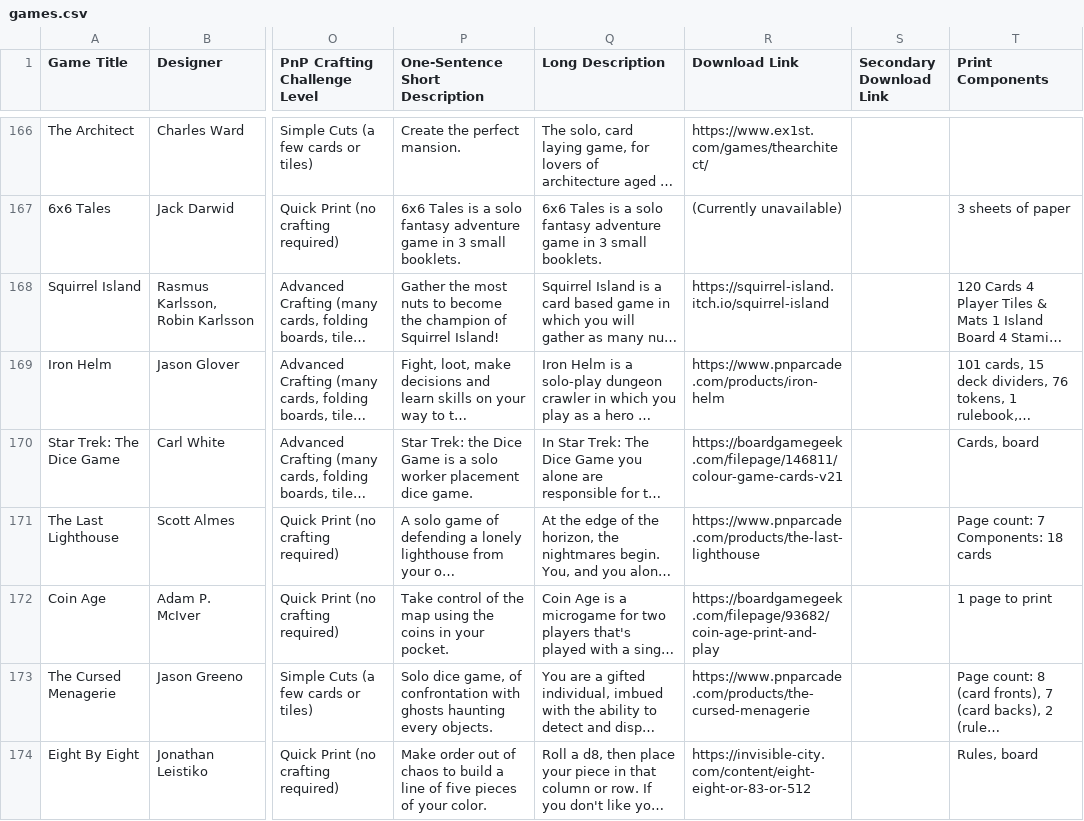
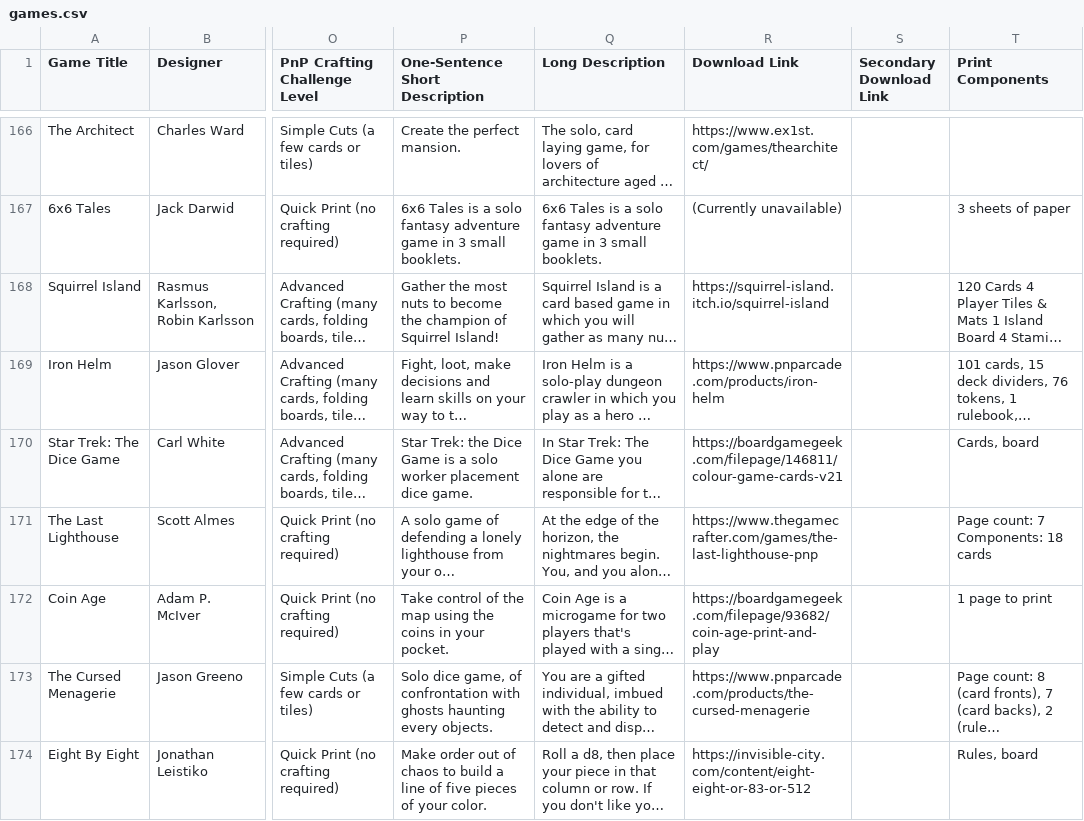
Before and after one commit to mgonzalvez/pnpfinder-lite, a CSV file: data/games.csv, drawn as a sheet; only a part is shown, gaps mark what is left out; long unchanged cells end in …; the diff covers the shown part only; the diff names each change by its address in the sheet, - before the commit and + after, or states it on an @@ line.

Commit message:
chore: sync games.csv from Google Sheets (normalized from SHEET headers)

```diff
--- a/data/games.csv
+++ b/data/games.csv
-R171 (Download Link): https://www.pnparcade.com/products/the-last-lighthouse
+R171 (Download Link): https://www.thegamecrafter.com/games/the-last-lighthouse-pnp
```
Also changed, not shown: 16 edited cells elsewhere in this file.
